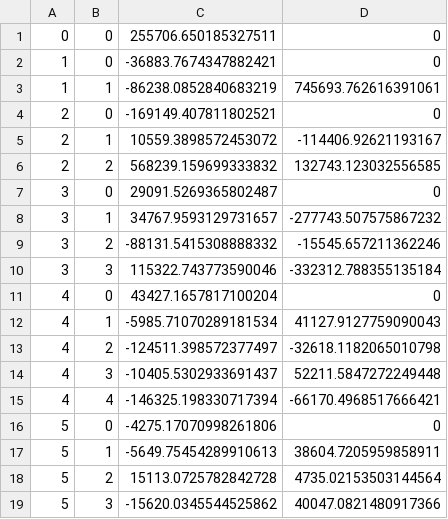
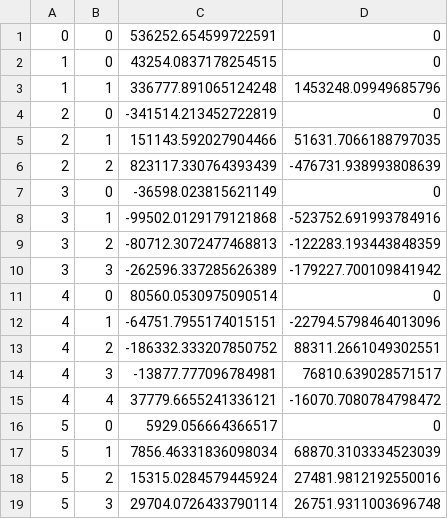
Before and after one commit to marcoparadina/PPAR_project_1, a CSV file: out.csv, drawn as a sheet; only a part is shown; the diff covers the shown part only.

```diff
--- a/out.csv
+++ b/out.csv
@@ -1,19 +1,19 @@
-0	0	255706.650185327511	0
-1	0	-36883.7674347882421	0
-1	1	-86238.0852840683219	745693.762616391061
-2	0	-169149.407811802521	0
-2	1	10559.3898572453072	-114406.92621193167
-2	2	568239.159699333832	132743.123032556585
-3	0	29091.5269365802487	0
-3	1	34767.9593129731657	-277743.507575867232
-3	2	-88131.5415308888332	-15545.657211362246
-3	3	115322.743773590046	-332312.788355135184
-4	0	43427.1657817100204	0
-4	1	-5985.71070289181534	41127.9127759090043
-4	2	-124511.398572377497	-32618.1182065010798
-4	3	-10405.5302933691437	52211.5847272249448
-4	4	-146325.198330717394	-66170.4968517666421
-5	0	-4275.17070998261806	0
-5	1	-5649.75454289910613	38604.7205959858911
-5	2	15113.0725782842728	4735.02153503144564
-5	3	-15620.0345544525862	40047.0821480917366
+0	0	536252.654599722591	0
+1	0	43254.0837178254515	0
+1	1	336777.891065124248	1453248.09949685796
+2	0	-341514.213452722819	0
+2	1	151143.592027904466	51631.7066188797035
+2	2	823117.330764393439	-476731.938993808639
+3	0	-36598.023815621149	0
+3	1	-99502.0129179121868	-523752.691993784916
+3	2	-80712.3072477468813	-122283.193443848359
+3	3	-262596.337285626389	-179227.700109841942
+4	0	80560.0530975090514	0
+4	1	-64751.7955174015151	-22794.5798464013096
+4	2	-186332.333207850752	88311.2661049302551
+4	3	-13877.777096784981	76810.639028571517
+4	4	37779.6655241336121	-16070.7080784798472
+5	0	5929.056664366517	0
+5	1	7856.46331836098034	68870.3103334523039
+5	2	15315.0284579445924	27481.9812192550016
+5	3	29704.0726433790114	26751.9311003696748
```
Also changed, not shown: 68 edited cells elsewhere in this file, 5 other files.
